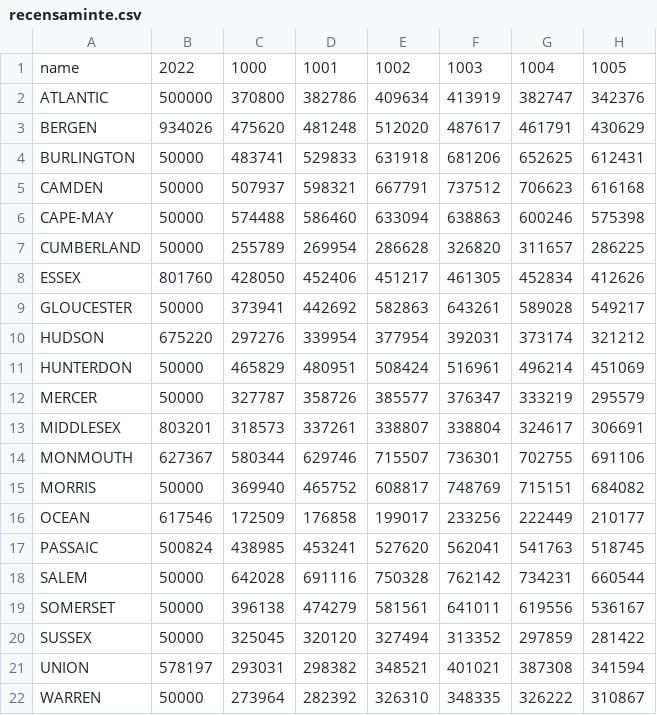
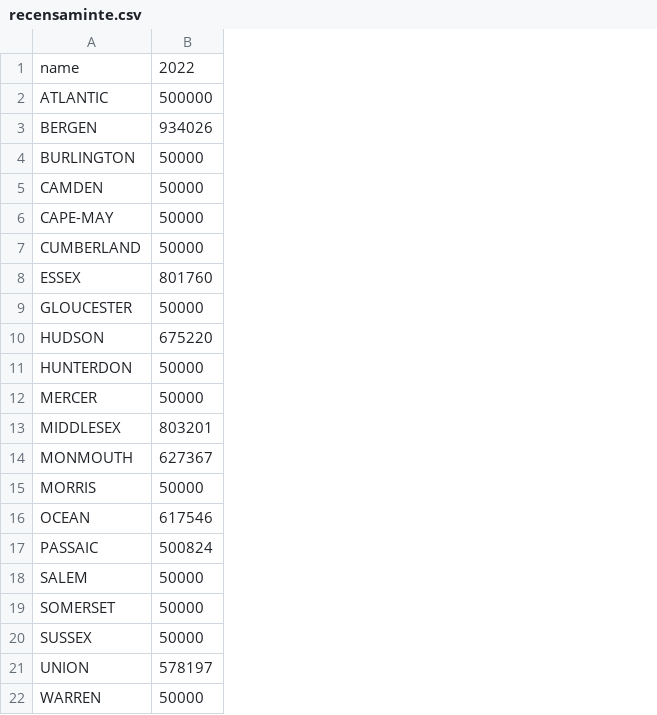
Before and after one commit to max-benzait/NJ-3d, a CSV file: data/recensaminte.csv, drawn as a sheet; the diff names each change by its address in the sheet, - before the commit and + after, or states it on an @@ line.

Commit message:
Update recensaminte.csv

```diff
--- a/data/recensaminte.csv
+++ b/data/recensaminte.csv
-column C, rows 1-22: 1000 | 370800 | 475620 | 483741 | 507937 | 574488 | 255789 | 428050 | 373941 | 297276 | 465829 | 327787 | 318573 | 580344 | 369940 | 172509 | 438985 | 642028 | 396138 | 325045 | 293031 | 273964
-column D, rows 1-22: 1001 | 382786 | 481248 | 529833 | 598321 | 586460 | 269954 | 452406 | 442692 | 339954 | 480951 | 358726 | 337261 | 629746 | 465752 | 176858 | 453241 | 691116 | 474279 | 320120 | 298382 | 282392
-column E, rows 1-22: 1002 | 409634 | 512020 | 631918 | 667791 | 633094 | 286628 | 451217 | 582863 | 377954 | 508424 | 385577 | 338807 | 715507 | 608817 | 199017 | 527620 | 750328 | 581561 | 327494 | 348521 | 326310
-column F, rows 1-22: 1003 | 413919 | 487617 | 681206 | 737512 | 638863 | 326820 | 461305 | 643261 | 392031 | 516961 | 376347 | 338804 | 736301 | 748769 | 233256 | 562041 | 762142 | 641011 | 313352 | 401021 | 348335
-column G, rows 1-22: 1004 | 382747 | 461791 | 652625 | 706623 | 600246 | 311657 | 452834 | 589028 | 373174 | 496214 | 333219 | 324617 | 702755 | 715151 | 222449 | 541763 | 734231 | 619556 | 297859 | 387308 | 326222
-column H, rows 1-22: 1005 | 342376 | 430629 | 612431 | 616168 | 575398 | 286225 | 412626 | 549217 | 321212 | 451069 | 295579 | 306691 | 691106 | 684082 | 210177 | 518745 | 660544 | 536167 | 281422 | 341594 | 310867
```
